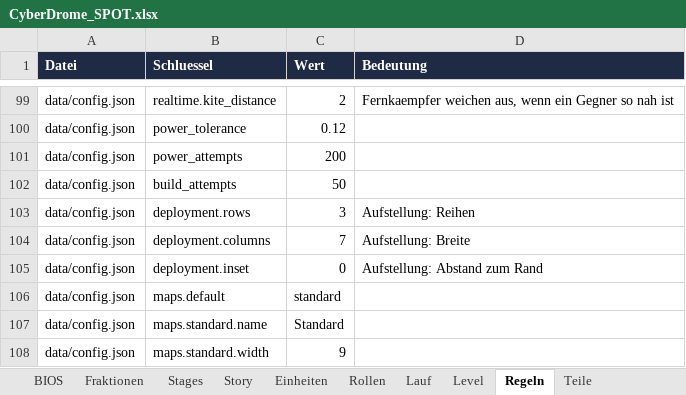
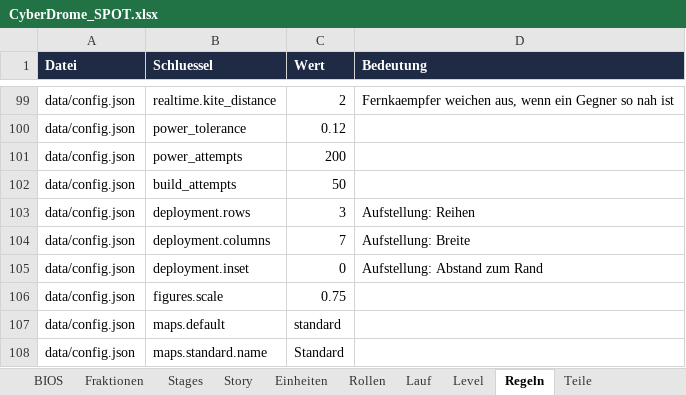
Before and after one commit to Longuspong/CyberDrome, an Excel workbook: docs/spot/CyberDrome_SPOT.xlsx, sheet Regeln, drawn as a sheet; only a part is shown, gaps mark what is left out; the shorter side is filled out with more unchanged rows; values as stored, in another font and other column widths than the file's, no borders; the diff names each change by its address in the sheet, - before the commit and + after, or states it on an @@ line.

```diff
--- a/docs/spot/CyberDrome_SPOT.xlsx (sheet Regeln)
+++ b/docs/spot/CyberDrome_SPOT.xlsx (sheet Regeln)
+row 106: data/config.json | figures.scale | 0.75
```
Also changed, not shown: sheet DROMEs, sheet Eckpunkte, 2 other files.
